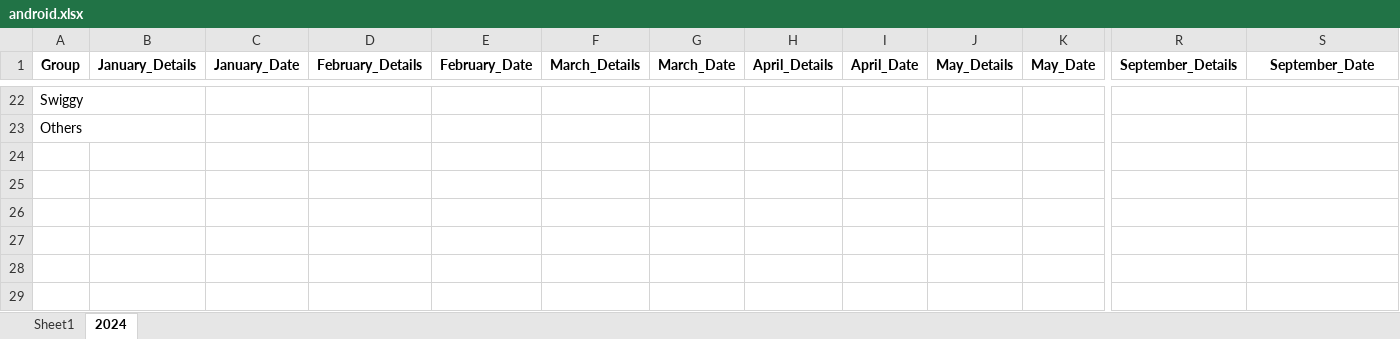
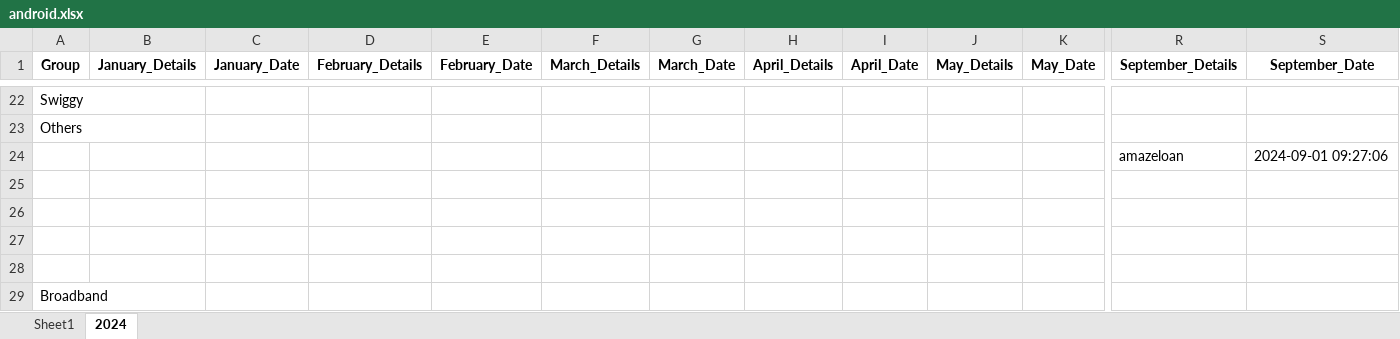
Before and after one commit to vinothvikas1987/LLM_Android, an Excel workbook: android.xlsx, sheet 2024, drawn as a sheet; only a part is shown, gaps mark what is left out; values as stored, in another font and other column widths than the file's, no borders; rows hold the shown columns only; the diff names each change by its address in the sheet, - before the commit and + after, or states it on an @@ line.

Commit message:
Update Excel file 2024-09-01 04:03:25.899463

```diff
--- a/android.xlsx (sheet 2024)
+++ b/android.xlsx (sheet 2024)
+row 24:  |  |  |  |  |  |  |  |  |  |  | amazeloan | 2024-09-01 09:27:06
+row 29: Broadband
```
